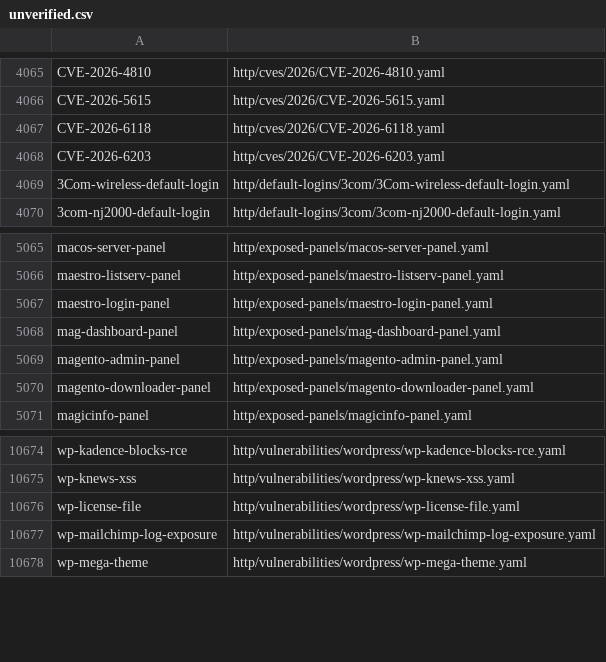
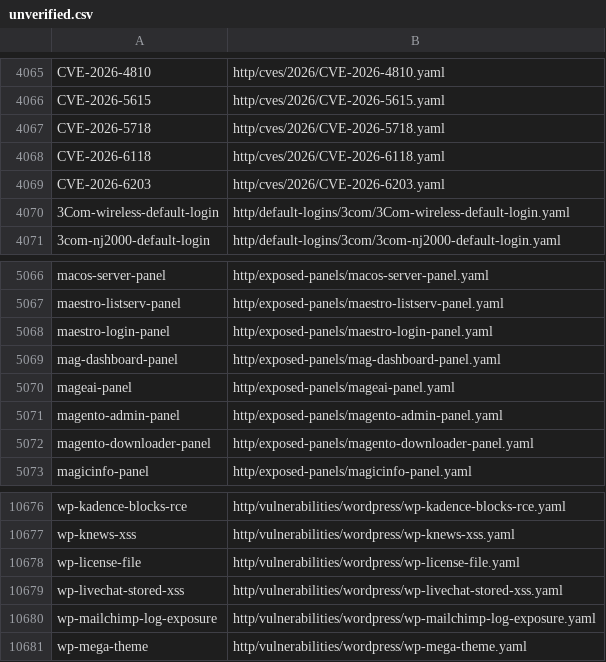
Before and after one commit to mohammedgabr/altmap_updates, a CSV file: unverified.csv, drawn as a sheet; only a part is shown, gaps mark what is left out.

```diff
--- a/unverified.csv
+++ b/unverified.csv
@@ -4066,2 +4066,3 @@ CVE-2026-4810,http/cves/2026/CVE-2026-4810.yaml
 CVE-2026-5615,http/cves/2026/CVE-2026-5615.yaml
+CVE-2026-5718,http/cves/2026/CVE-2026-5718.yaml
 CVE-2026-6118,http/cves/2026/CVE-2026-6118.yaml
@@ -5068,2 +5069,3 @@ maestro-login-panel,http/exposed-panels/maestro-login-panel.yaml
 mag-dashboard-panel,http/exposed-panels/mag-dashboard-panel.yaml
+mageai-panel,http/exposed-panels/mageai-panel.yaml
 magento-admin-panel,http/exposed-panels/magento-admin-panel.yaml
@@ -10676,2 +10678,3 @@ wp-knews-xss,http/vulnerabilities/wordpress/wp-knews-xss.yaml
 wp-license-file,http/vulnerabilities/wordpress/wp-license-file.yaml
+wp-livechat-stored-xss,http/vulnerabilities/wordpress/wp-livechat-stored-xss.yaml
 wp-mailchimp-log-exposure,http/vulnerabilities/wordpress/wp-mailchimp-log-exposure.yaml
```
Also changed, not shown: 23 other files.
